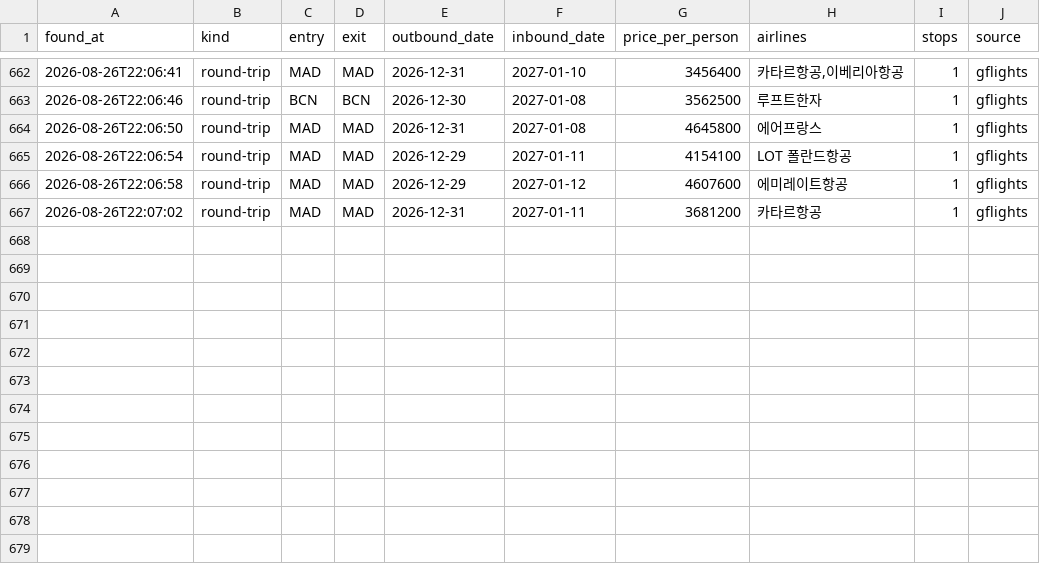
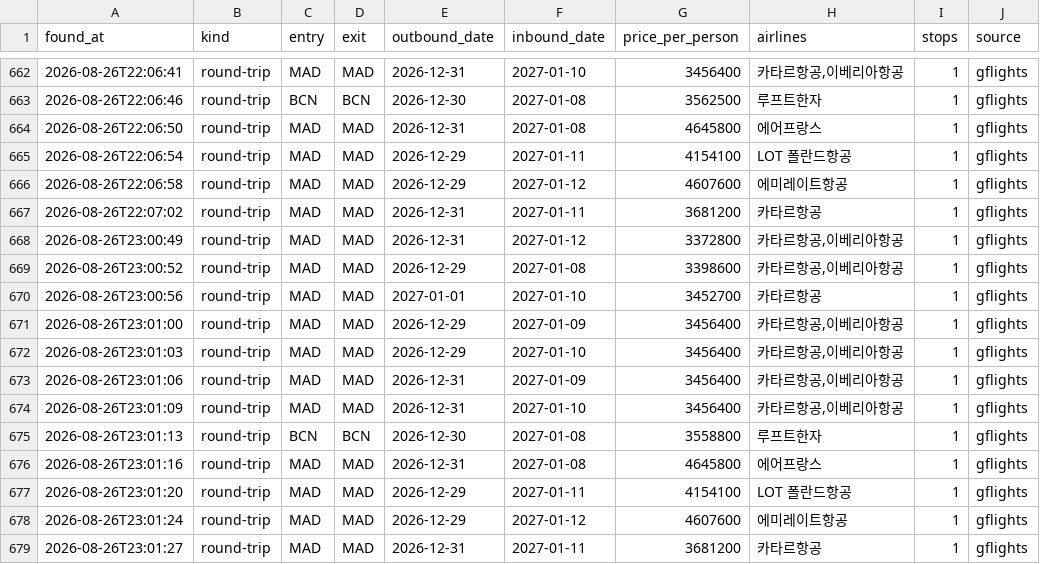
Before and after one commit to hong4137/flight-interest, a CSV file: data/history.csv, drawn as a sheet; only a part is shown, gaps mark what is left out.

```diff
--- a/data/history.csv
+++ b/data/history.csv
@@ -667 +667,13 @@ found_at,kind,entry,exit,outbound_date,inbound_date,price_per_person,airlines,st
 2026-08-26T22:07:02,round-trip,MAD,MAD,2026-12-31,2027-01-11,3681200,카타르항공,1,gflights
+2026-08-26T23:00:49,round-trip,MAD,MAD,2026-12-31,2027-01-12,3372800,"카타르항공,이베리아항공",1,gflights
+2026-08-26T23:00:52,round-trip,MAD,MAD,2026-12-29,2027-01-08,3398600,"카타르항공,이베리아항공",1,gflights
+2026-08-26T23:00:56,round-trip,MAD,MAD,2027-01-01,2027-01-10,3452700,카타르항공,1,gflights
+2026-08-26T23:01:00,round-trip,MAD,MAD,2026-12-29,2027-01-09,3456400,"카타르항공,이베리아항공",1,gflights
+2026-08-26T23:01:03,round-trip,MAD,MAD,2026-12-29,2027-01-10,3456400,"카타르항공,이베리아항공",1,gflights
+2026-08-26T23:01:06,round-trip,MAD,MAD,2026-12-31,2027-01-09,3456400,"카타르항공,이베리아항공",1,gflights
+2026-08-26T23:01:09,round-trip,MAD,MAD,2026-12-31,2027-01-10,3456400,"카타르항공,이베리아항공",1,gflights
+2026-08-26T23:01:13,round-trip,BCN,BCN,2026-12-30,2027-01-08,3558800,루프트한자,1,gflights
+2026-08-26T23:01:16,round-trip,MAD,MAD,2026-12-31,2027-01-08,4645800,에어프랑스,1,gflights
+2026-08-26T23:01:20,round-trip,MAD,MAD,2026-12-29,2027-01-11,4154100,LOT 폴란드항공,1,gflights
+2026-08-26T23:01:24,round-trip,MAD,MAD,2026-12-29,2027-01-12,4607600,에미레이트항공,1,gflights
+2026-08-26T23:01:27,round-trip,MAD,MAD,2026-12-31,2027-01-11,3681200,카타르항공,1,gflights
```
Also changed, not shown: 1 other file.
